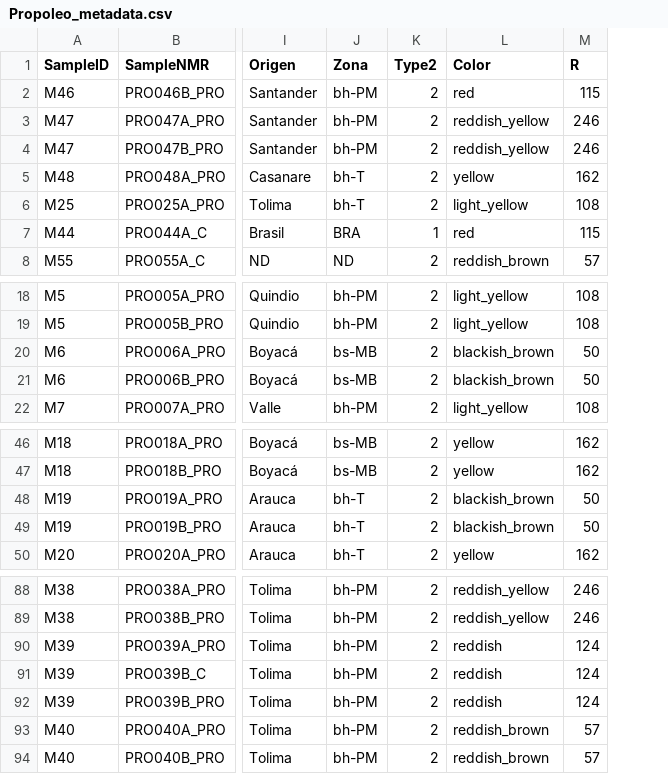
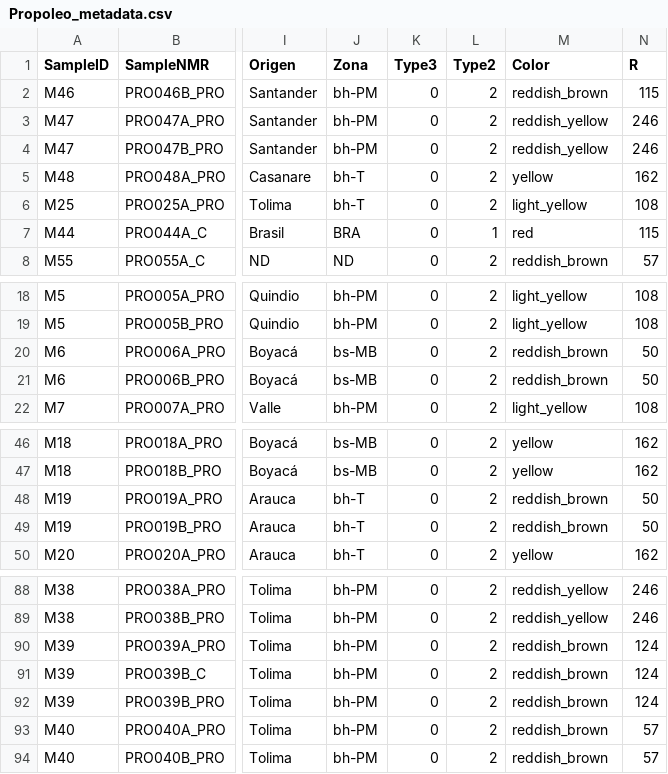
Before and after one commit to davidgarciam/propolis_project, a CSV file: Propolis_data/Propoleo_metadata.csv, drawn as a sheet; only a part is shown, gaps mark what is left out; addresses are those after the commit; the diff names each change by its address in the sheet, - before the commit and + after, or states it on an @@ line.

Commit message:
Update Propoleo_metadata.csv

```diff
--- a/Propolis_data/Propoleo_metadata.csv
+++ b/Propolis_data/Propoleo_metadata.csv
+column K (Type3), rows 2-8: all 0; rows 18-22: all 0; rows 46-50: all 0; rows 88-94: all 0
-M2 (Color): red
+M2 (Color): reddish_brown
-M20:M21 (Color): blackish_brown
+M20:M21 (Color): reddish_brown
-M48:M49 (Color): blackish_brown
+M48:M49 (Color): reddish_brown
-M90:M92 (Color): reddish
+M90:M92 (Color): reddish_brown
```
